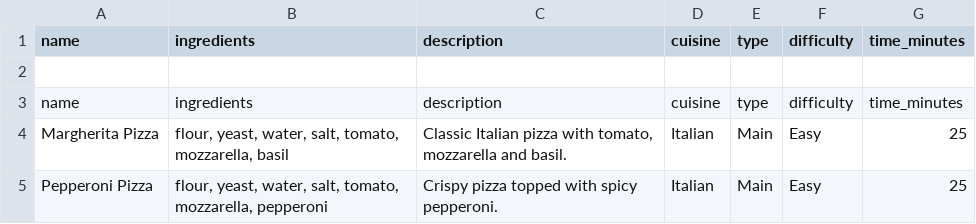
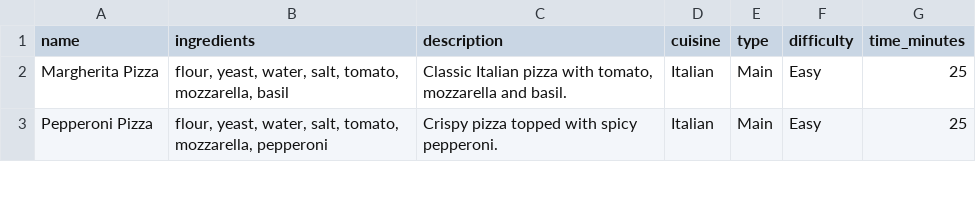
Before and after one commit to pavan36-byte/fridge-chef, a CSV file: recipes.csv, drawn as a sheet; only a part is shown; the diff names each change by its address in the sheet, - before the commit and + after, or states it on an @@ line.

Commit message:
Version 5: AI integration with ingredient extraction, explanation engine, and natural language support

```diff
--- a/recipes.csv
+++ b/recipes.csv
-row 2: (empty)
-row 3: name | ingredients | description | cuisine | type | difficulty | time_minutes
```
Also changed, not shown: 6 other files.
